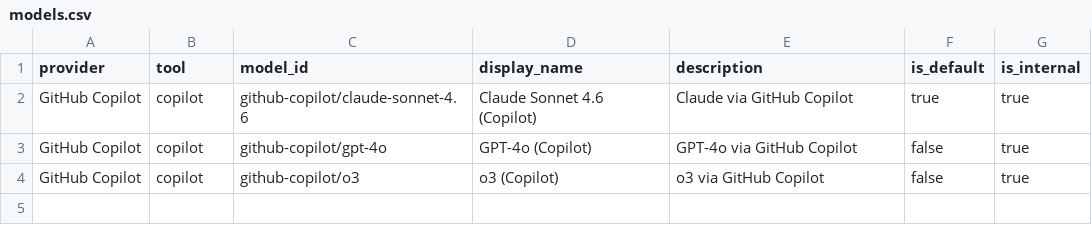
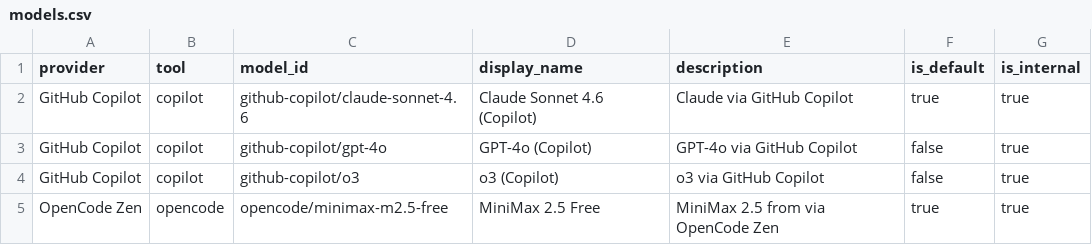
Before and after one commit to saeid-rez/crewup, a CSV file: assets/models.csv, drawn as a sheet; the diff names each change by its address in the sheet, - before the commit and + after, or states it on an @@ line.

```diff
--- a/assets/models.csv
+++ b/assets/models.csv
+row 5: OpenCode Zen | opencode | opencode/minimax-m2.5-free | MiniMax 2.5 Free | MiniMax 2.5 from via OpenCode Zen | true | true
```
Also changed, not shown: 7 other files.
